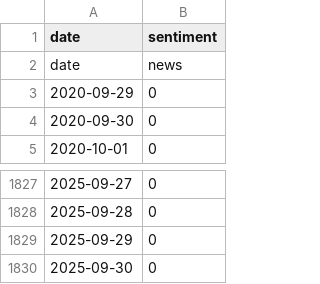
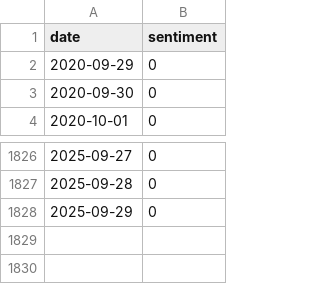
Before and after one commit to autonomous-web-org/news-sentiment, a CSV file: webapp/src/assets/data/aapl.csv, drawn as a sheet; only a part is shown, gaps mark what is left out; the diff names each change by its address in the sheet, - before the commit and + after, or states it on an @@ line.

```diff
--- a/webapp/src/assets/data/aapl.csv
+++ b/webapp/src/assets/data/aapl.csv
-row 2: date | news
-row 1830: 2025-09-30 | 0
```
Also changed, not shown: 1 other file.
